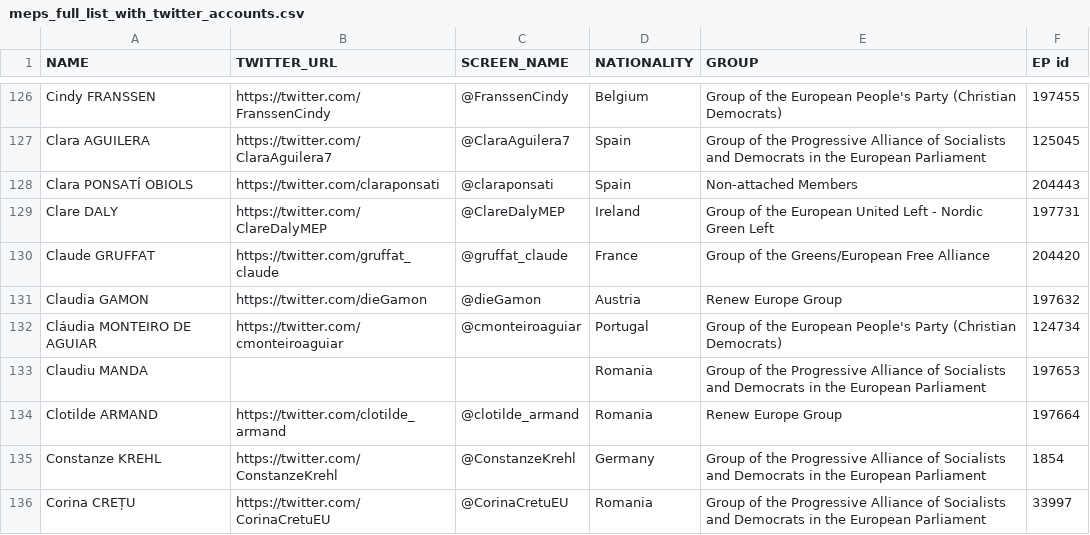
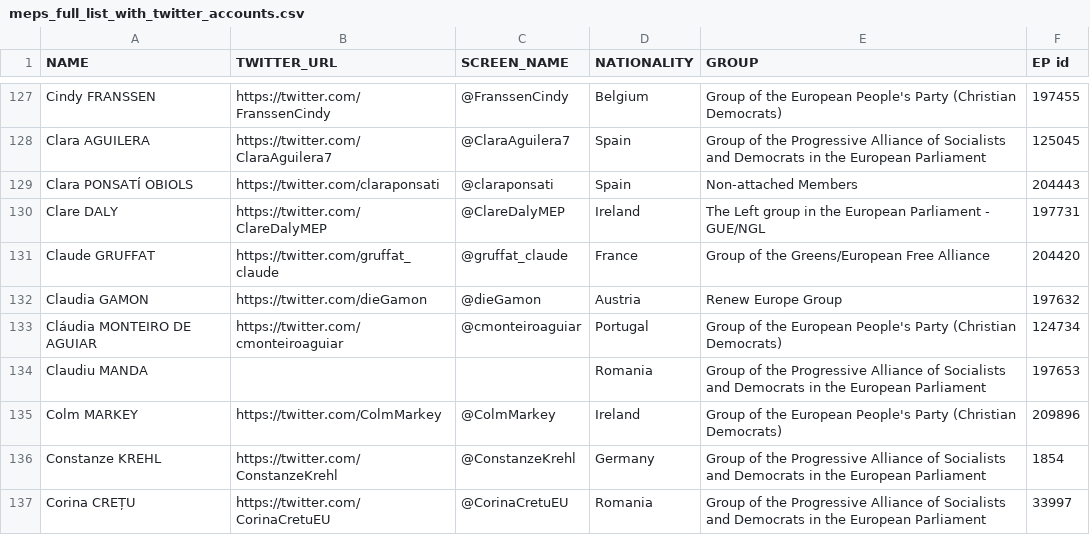
Before and after one commit to eliflab/European-Parliament-Open-Data, a CSV file: meps_full_list_with_twitter_accounts.csv, drawn as a sheet; only a part is shown, gaps mark what is left out; the diff covers the shown part only.

Commit message:
Update meps_full_list_with_twitter_accounts.csv
Update 04-02-2021
New MEPs. Removed old MEPs. Added new accounts. New groups.

```diff
--- a/meps_full_list_with_twitter_accounts.csv
+++ b/meps_full_list_with_twitter_accounts.csv
@@ -128,3 +129,3 @@ Clara AGUILERA,https://twitter.com/ClaraAguilera7,@ClaraAguilera7,Spain,Group of
 Clara PONSATÍ OBIOLS,https://twitter.com/claraponsati,@claraponsati,Spain,Non-attached Members,204443
-Clare DALY,https://twitter.com/ClareDalyMEP,@ClareDalyMEP,Ireland,Group of the European United Left - Nordic Green Left,197731
+Clare DALY,https://twitter.com/ClareDalyMEP,@ClareDalyMEP,Ireland,The Left group in the European Parliament - GUE/NGL,197731
 Claude GRUFFAT,https://twitter.com/gruffat_claude,@gruffat_claude,France,Group of the Greens/European Free Alliance,204420
@@ -133,3 +134,3 @@ Cláudia MONTEIRO DE AGUIAR,https://twitter.com/cmonteiroaguiar,@cmonteiroaguiar
 Claudiu MANDA,,,Romania,Group of the Progressive Alliance of Socialists and Democrats in the European Parliament,197653
-Clotilde ARMAND,https://twitter.com/clotilde_armand,@clotilde_armand,Romania,Renew Europe Group,197664
+Colm MARKEY,https://twitter.com/ColmMarkey,@ColmMarkey,Ireland,Group of the European People's Party (Christian Democrats),209896
 Constanze KREHL,https://twitter.com/ConstanzeKrehl,@ConstanzeKrehl,Germany,Group of the Progressive Alliance of Socialists and Democrats in the European Parliament,1854
```
Also changed, not shown: 6 added rows, 7 removed rows and 68 edited cells elsewhere in this file.
